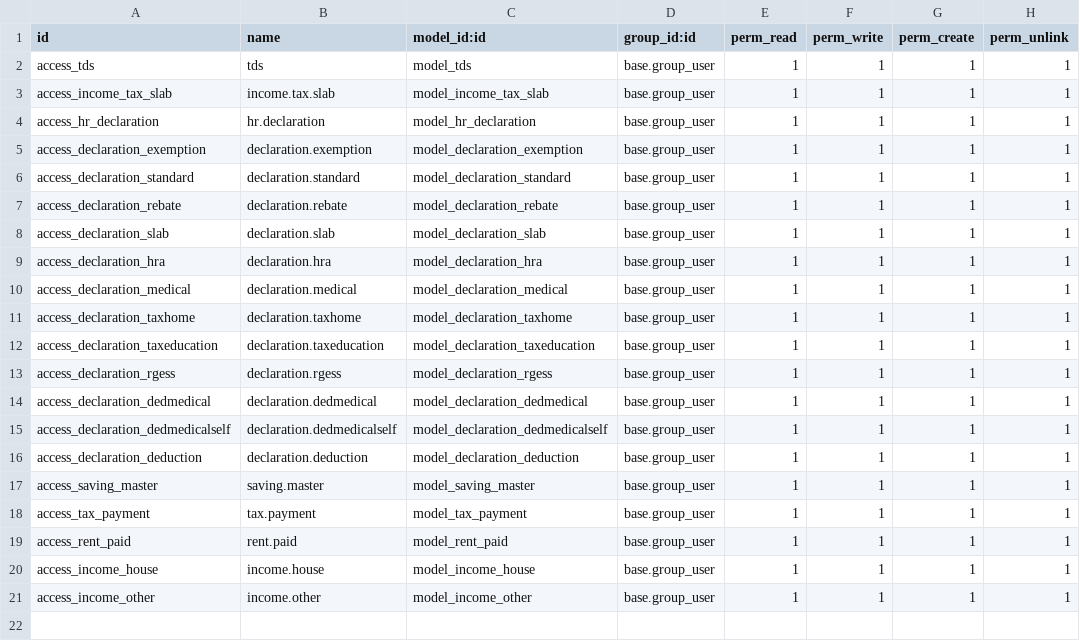
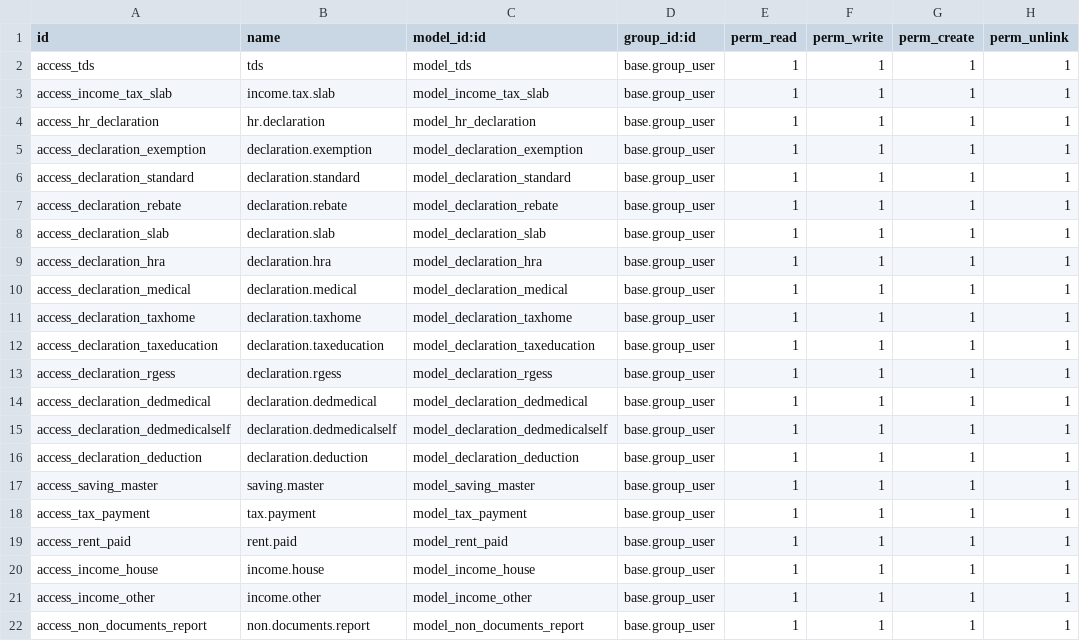
Before and after one commit to gotorishab/stpi, a CSV file: tds/security/ir.model.access.csv, drawn as a sheet; the diff names each change by its address in the sheet, - before the commit and + after, or states it on an @@ line.

```diff
--- a/tds/security/ir.model.access.csv
+++ b/tds/security/ir.model.access.csv
+row 22: access_non_documents_report | non.documents.report | model_non_documents_report | base.group_user | 1 | 1 | 1 | 1
```
Also changed, not shown: 7 other files.
